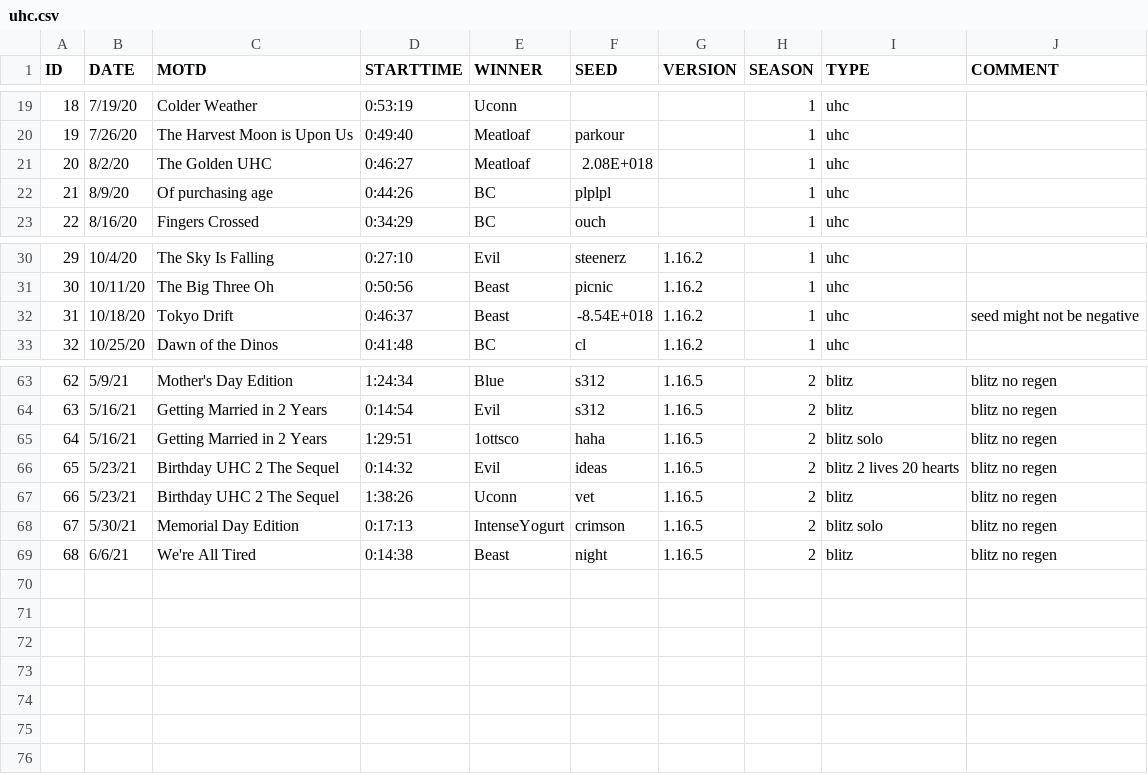
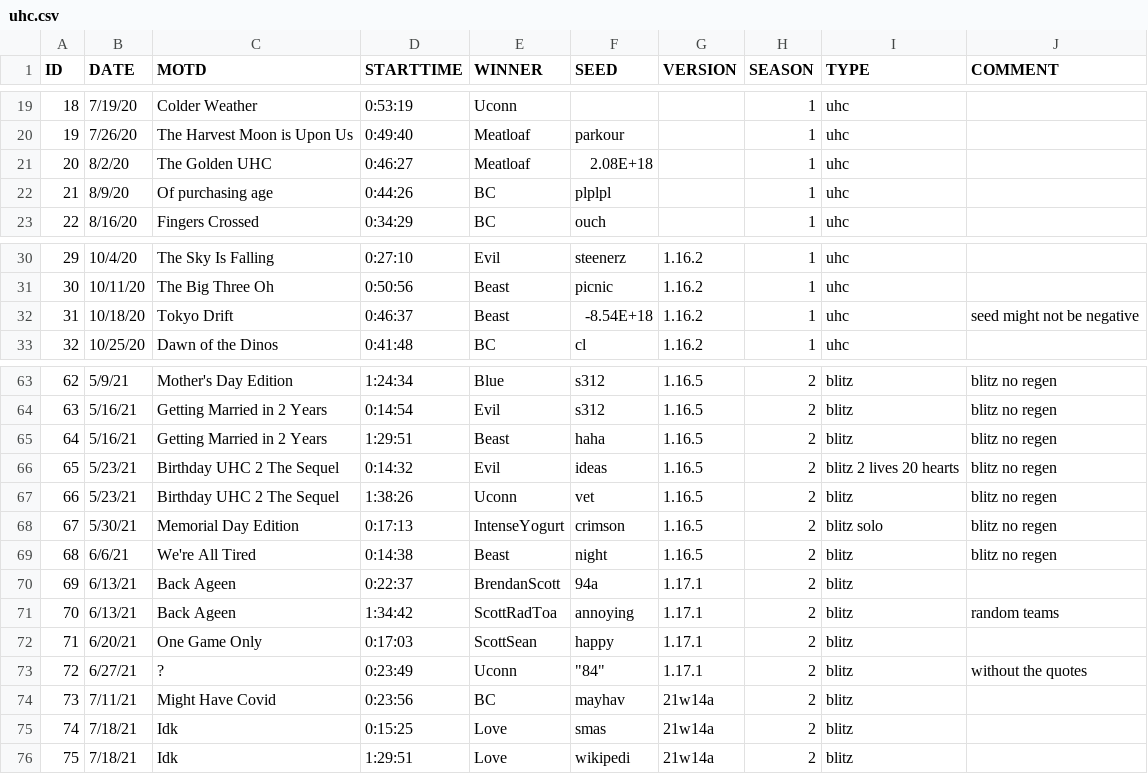
Before and after one commit to jrcolonial98/uhcmgr, a CSV file: src/load/uhc.csv, drawn as a sheet; only a part is shown, gaps mark what is left out.

```diff
--- a/src/load/uhc.csv
+++ b/src/load/uhc.csv
@@ -20,3 +20,3 @@ ID,DATE,MOTD,STARTTIME,WINNER,SEED,VERSION,SEASON,TYPE,COMMENT
 19,7/26/20,The Harvest Moon is Upon Us,0:49:40,Meatloaf,parkour,,1,uhc,
-20,8/2/20,The Golden UHC,0:46:27,Meatloaf,2.08E+018,,1,uhc,
+20,8/2/20,The Golden UHC,0:46:27,Meatloaf,2.08E+18,,1,uhc,
 21,8/9/20,Of purchasing age,0:44:26,BC,plplpl,,1,uhc,
@@ -31,3 +31,3 @@ ID,DATE,MOTD,STARTTIME,WINNER,SEED,VERSION,SEASON,TYPE,COMMENT
 30,10/11/20,The Big Three Oh,0:50:56,Beast,picnic,1.16.2,1,uhc,
-31,10/18/20,Tokyo Drift,0:46:37,Beast,-8.54E+018,1.16.2,1,uhc,seed might not be negative
+31,10/18/20,Tokyo Drift,0:46:37,Beast,-8.54E+18,1.16.2,1,uhc,seed might not be negative
 32,10/25/20,Dawn of the Dinos,0:41:48,BC,cl,1.16.2,1,uhc,
@@ -64,3 +64,3 @@ ID,DATE,MOTD,STARTTIME,WINNER,SEED,VERSION,SEASON,TYPE,COMMENT
 63,5/16/21,Getting Married in 2 Years,0:14:54,Evil,s312,1.16.5,2,blitz,blitz no regen
-64,5/16/21,Getting Married in 2 Years,1:29:51,1ottsco,haha,1.16.5,2,blitz solo,blitz no regen
+64,5/16/21,Getting Married in 2 Years,1:29:51,Beast,haha,1.16.5,2,blitz,blitz no regen
 65,5/23/21,Birthday UHC 2 The Sequel,0:14:32,Evil,ideas,1.16.5,2,blitz 2 lives 20 hearts,blitz no regen
@@ -69 +69,8 @@ ID,DATE,MOTD,STARTTIME,WINNER,SEED,VERSION,SEASON,TYPE,COMMENT
 68,6/6/21,We're All Tired,0:14:38,Beast,night,1.16.5,2,blitz,blitz no regen
+69,6/13/21,Back Ageen,0:22:37,BrendanScott,94a,1.17.1,2,blitz,
+70,6/13/21,Back Ageen,1:34:42,ScottRadToa,annoying,1.17.1,2,blitz,random teams
+71,6/20/21,One Game Only,0:17:03,ScottSean,happy,1.17.1,2,blitz,
+72,6/27/21,?,0:23:49,Uconn,"""84""",1.17.1,2,blitz,without the quotes
+73,7/11/21,Might Have Covid,0:23:56,BC,mayhav,21w14a,2,blitz,
+74,7/18/21,Idk,0:15:25,Love,smas,21w14a,2,blitz,
+75,7/18/21,Idk,1:29:51,Love,wikipedi,21w14a,2,blitz,
```
Also changed, not shown: src/load/kill.csv, src/load/registration.csv.
